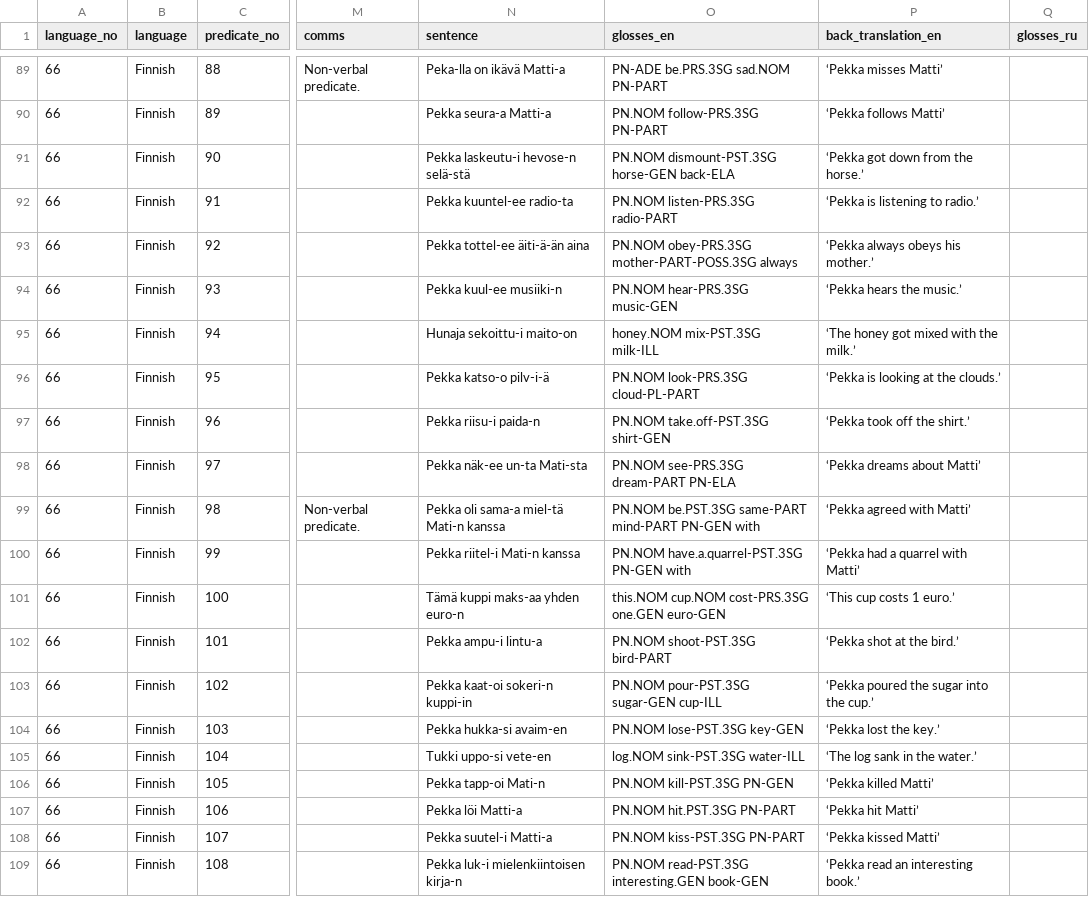
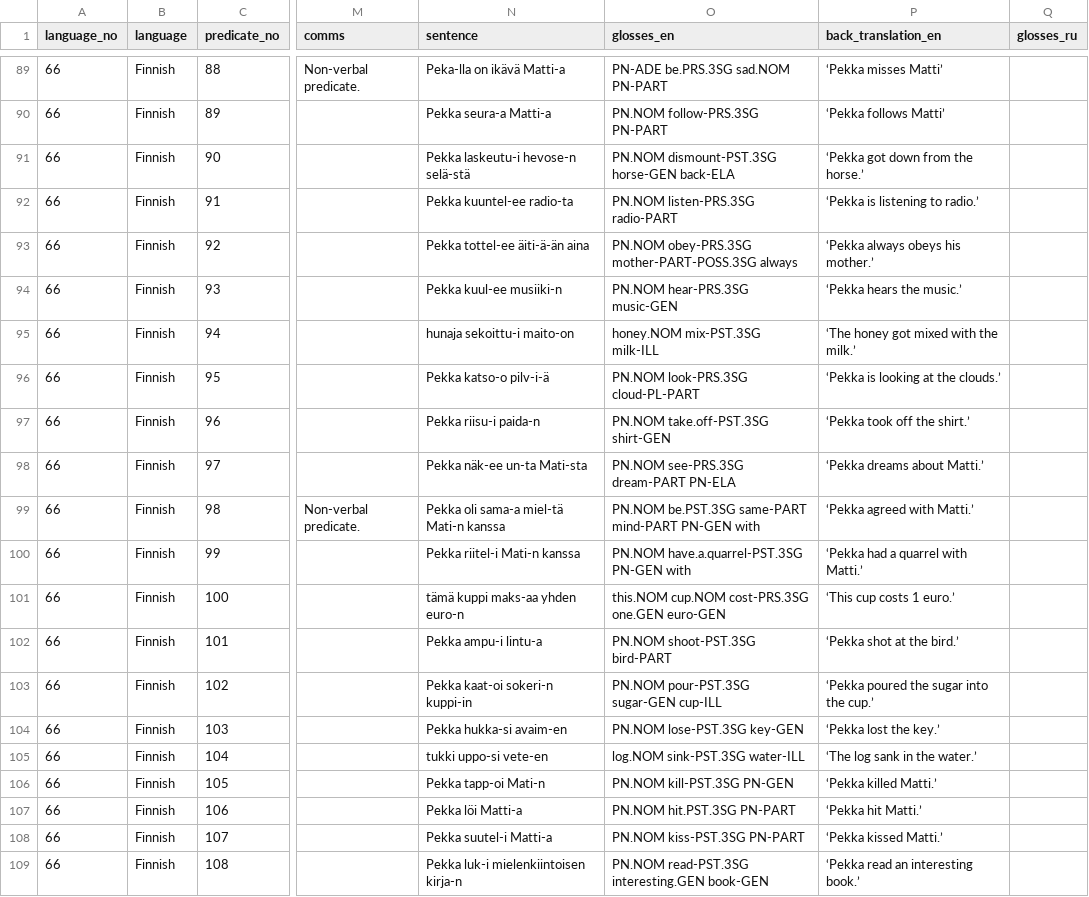
Before and after one commit to macleginn/bivaltyp, a CSV file: data/langtables/Finnish_data.csv, drawn as a sheet; only a part is shown, gaps mark what is left out; the diff covers the shown part only; the diff names each change by its address in the sheet, - before the commit and + after, or states it on an @@ line.

Commit message:
Add files via upload
Fix some errors

```diff
--- a/data/langtables/Finnish_data.csv
+++ b/data/langtables/Finnish_data.csv
-N95 (sentence): Hunaja sekoittu-i maito-on
+N95 (sentence): hunaja sekoittu-i maito-on
-P98 (back_translation_en): ‘Pekka dreams about Matti’
+P98 (back_translation_en): ‘Pekka dreams about Matti.’
-P99 (back_translation_en): ‘Pekka agreed with Matti’
+P99 (back_translation_en): ‘Pekka agreed with Matti.’
-P100 (back_translation_en): ‘Pekka had a quarrel with Matti’
+P100 (back_translation_en): ‘Pekka had a quarrel with Matti.’
-N101 (sentence): Tämä kuppi maks-aa yhden euro-n
+N101 (sentence): tämä kuppi maks-aa yhden euro-n
-N105 (sentence): Tukki uppo-si vete-en
+N105 (sentence): tukki uppo-si vete-en
-P106 (back_translation_en): ‘Pekka killed Matti’
+P106 (back_translation_en): ‘Pekka killed Matti.’
-P107 (back_translation_en): ‘Pekka hit Matti’
+P107 (back_translation_en): ‘Pekka hit Matti.’
-P108 (back_translation_en): ‘Pekka kissed Matti’
+P108 (back_translation_en): ‘Pekka kissed Matti.’
```
Also changed, not shown: 45 edited cells elsewhere in this file.
